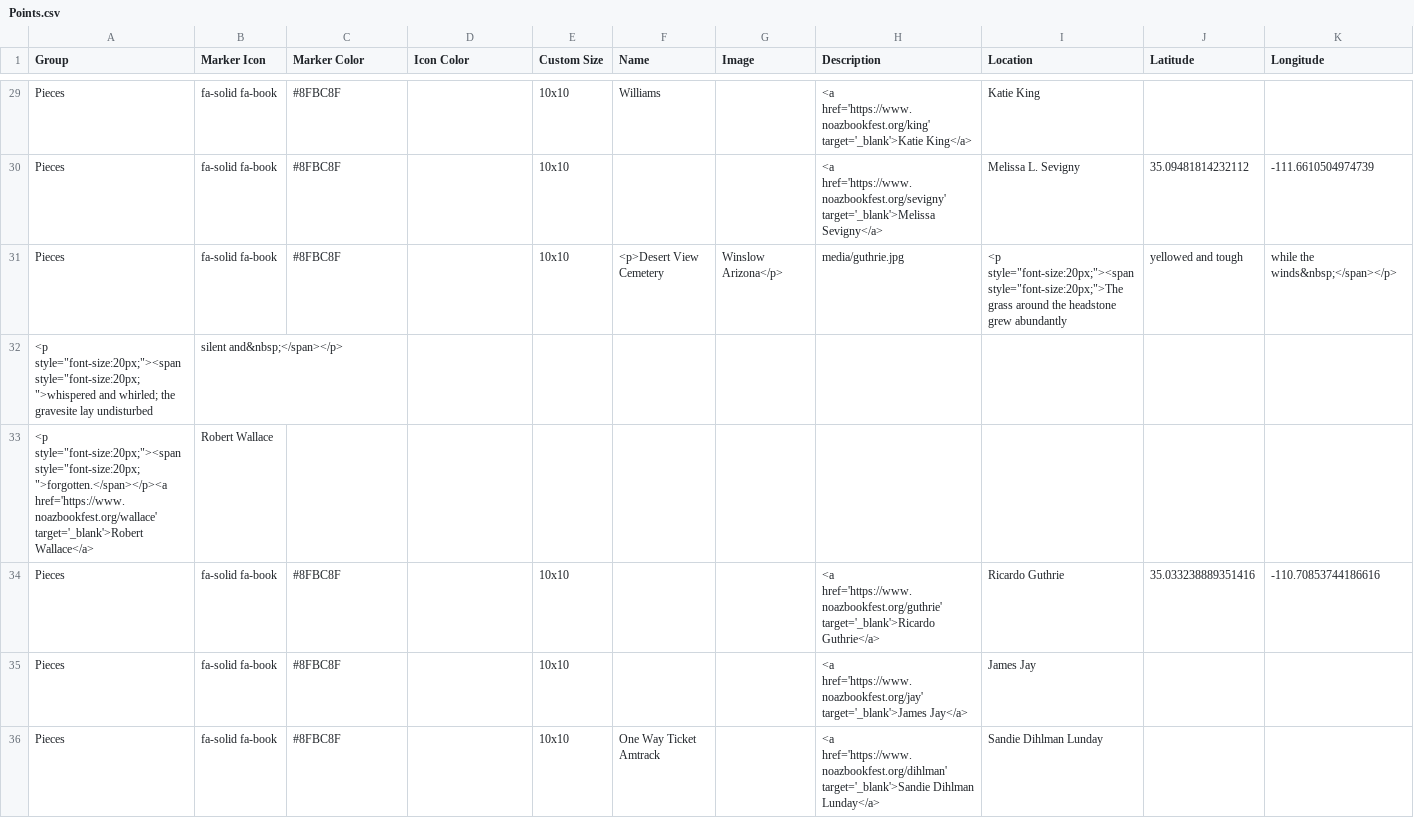
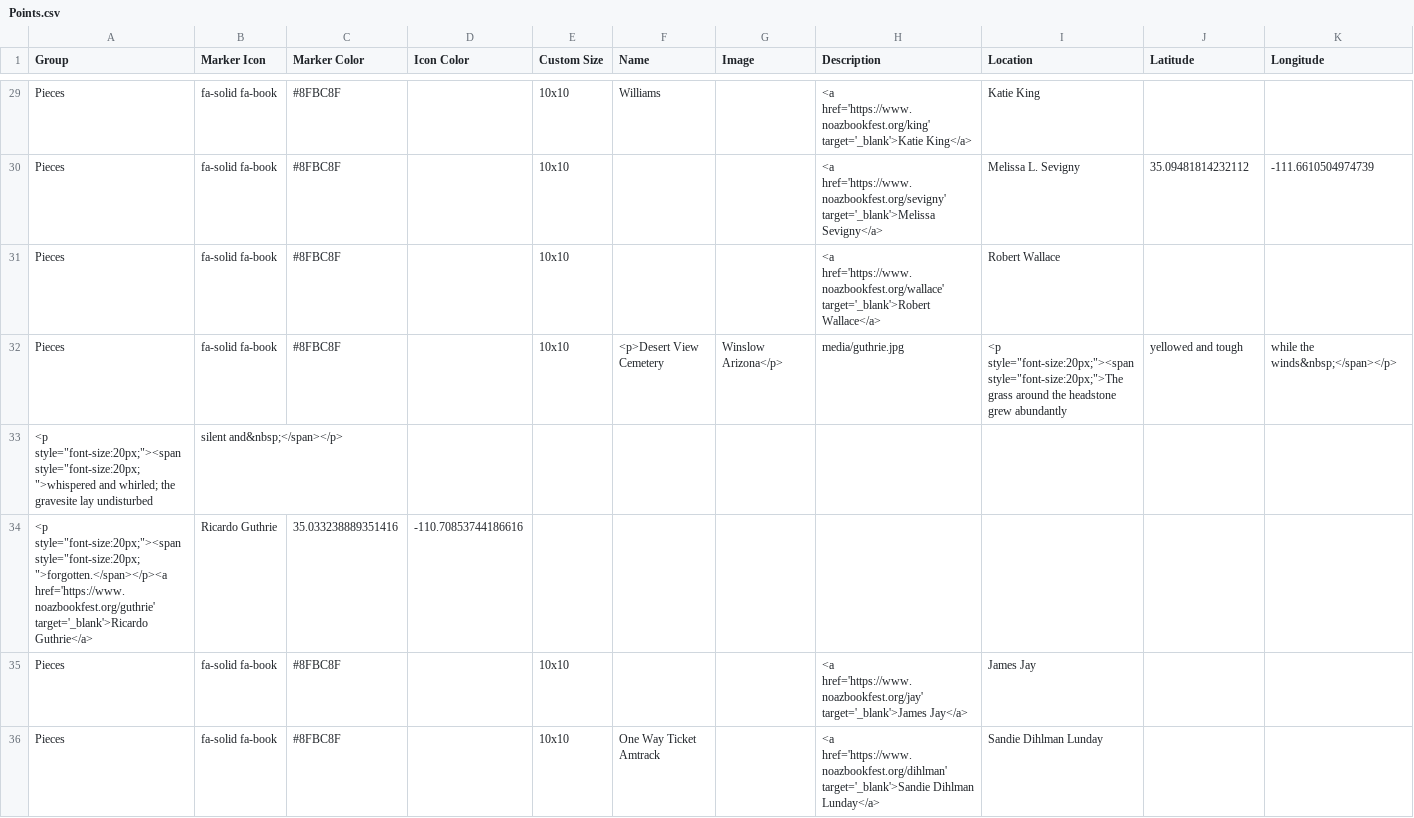
Before and after one commit to weldonryckman/noaz_leaflet, a CSV file: csv/Points.csv, drawn as a sheet; only a part is shown, gaps mark what is left out.

Commit message:
Update Points.csv

```diff
--- a/csv/Points.csv
+++ b/csv/Points.csv
@@ -30,6 +30,6 @@ Pieces,fa-solid fa-book,#8FBC8F,,10x10,Williams,,<a href='https://www.noazbookfe
 Pieces,fa-solid fa-book,#8FBC8F,,10x10,,,<a href='https://www.noazbookfest.org/sevigny' target='_blank'>Melissa Sevigny</a>,Melissa L. Sevigny,35.09481814232112,-111.6610504974739
+Pieces,fa-solid fa-book,#8FBC8F,,10x10,,,<a href='https://www.noazbookfest.org/wallace' target='_blank'>Robert Wallace</a>,Robert Wallace,,
 Pieces,fa-solid fa-book,#8FBC8F,,10x10,<p>Desert View Cemetery, Winslow Arizona</p>,media/guthrie.jpg,<p style="font-size:20px;"><span style="font-size:20px;">The grass around the headstone grew abundantly, yellowed and tough, while the winds&nbsp;</span></p>
 <p style="font-size:20px;"><span style="font-size:20px;">whispered and whirled; the gravesite lay undisturbed, silent and&nbsp;</span></p>
-<p style="font-size:20px;"><span style="font-size:20px;">forgotten.</span></p><a href='https://www.noazbookfest.org/wallace' target='_blank'>Robert Wallace</a>,Robert Wallace,,
-Pieces,fa-solid fa-book,#8FBC8F,,10x10,,,<a href='https://www.noazbookfest.org/guthrie' target='_blank'>Ricardo Guthrie</a>,Ricardo Guthrie,35.033238889351416,-110.70853744186616
+<p style="font-size:20px;"><span style="font-size:20px;">forgotten.</span></p><a href='https://www.noazbookfest.org/guthrie' target='_blank'>Ricardo Guthrie</a>,Ricardo Guthrie,35.033238889351416,-110.70853744186616
 Pieces,fa-solid fa-book,#8FBC8F,,10x10,,,<a href='https://www.noazbookfest.org/jay' target='_blank'>James Jay</a>,James Jay,,
```
